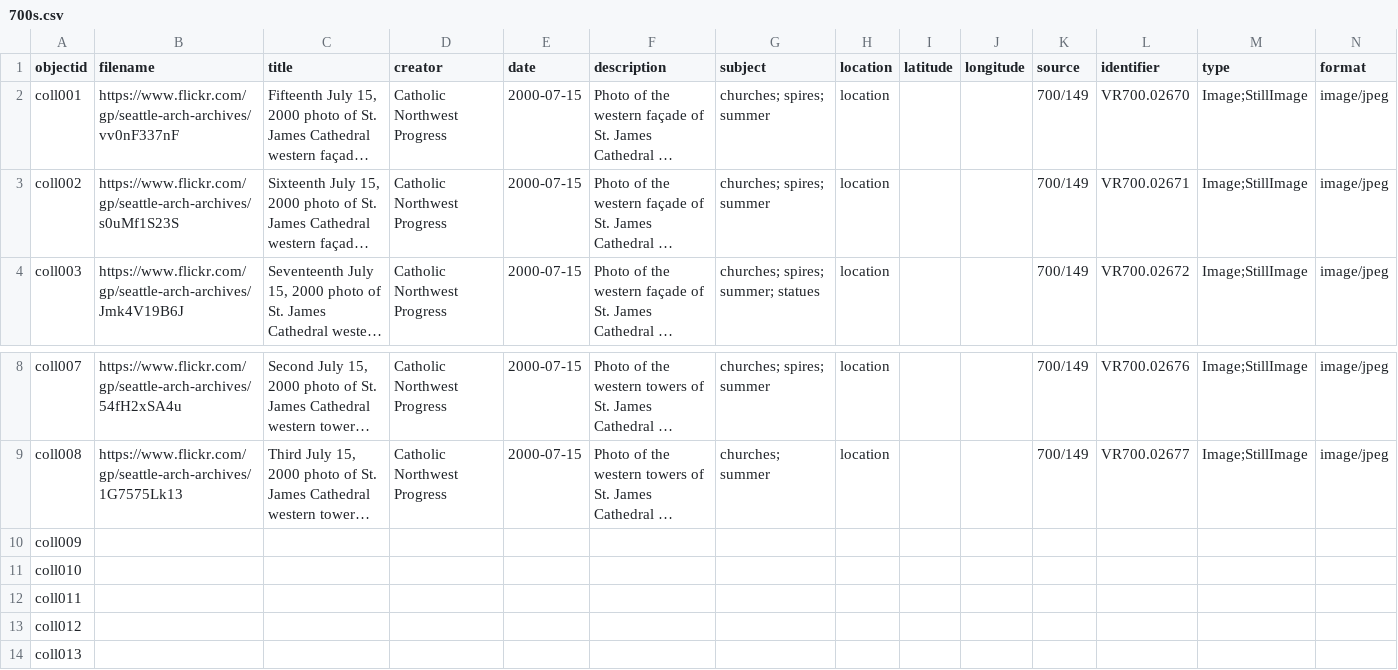
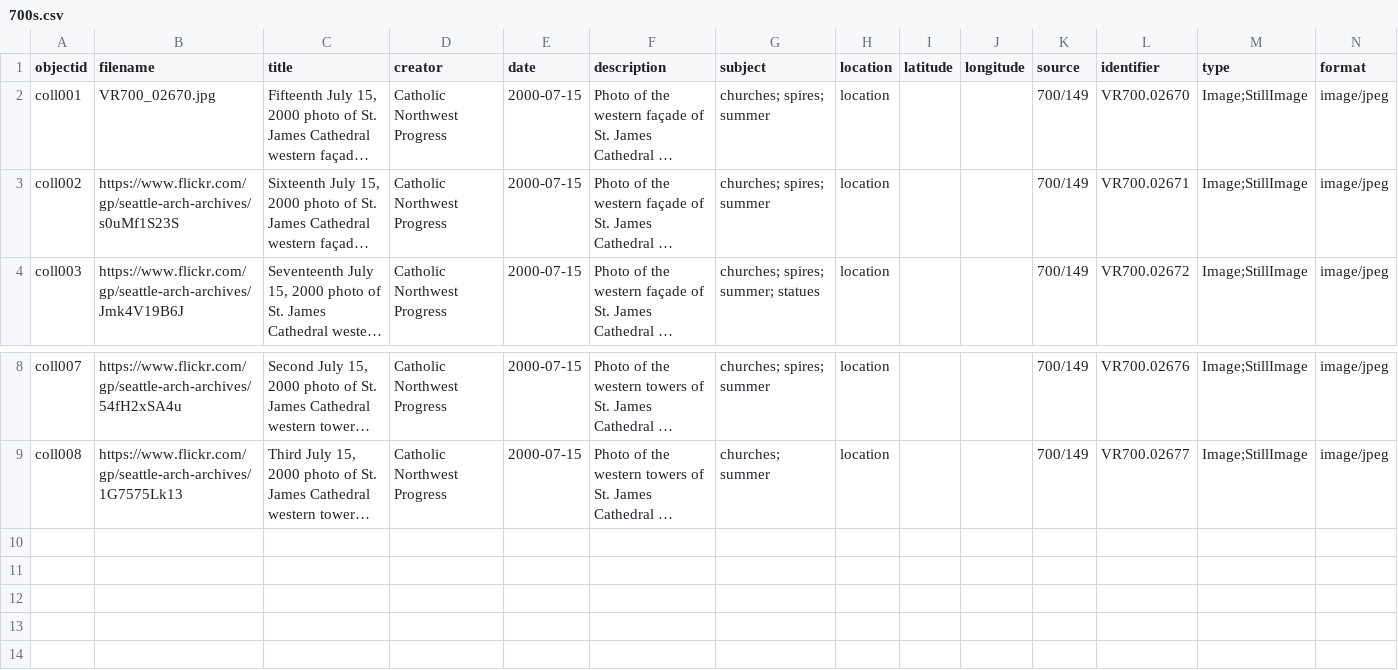
Before and after one commit to AOStest-run/700s, a CSV file: _data/700s.csv, drawn as a sheet; only a part is shown, gaps mark what is left out; long unchanged cells end in …; rows hold the shown columns only; the diff names each change by its address in the sheet, - before the commit and + after, or states it on an @@ line.

Commit message:
Update 700s.csv

```diff
--- a/_data/700s.csv
+++ b/_data/700s.csv
-B2 (filename): https://www.flickr.com/gp/seattle-arch-archives/vv0nF337nF
+B2 (filename): VR700_02670.jpg
-row 10: coll009
-row 11: coll010
-row 12: coll011
-row 13: coll012
-row 14: coll013
```
